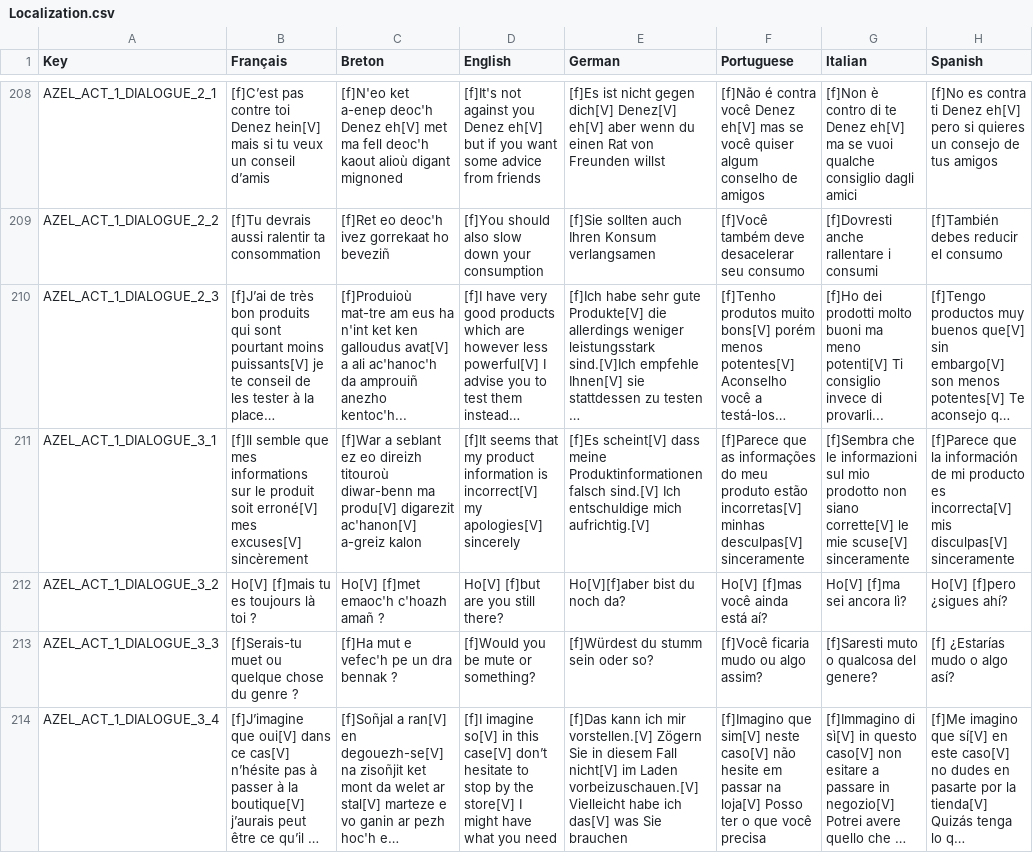
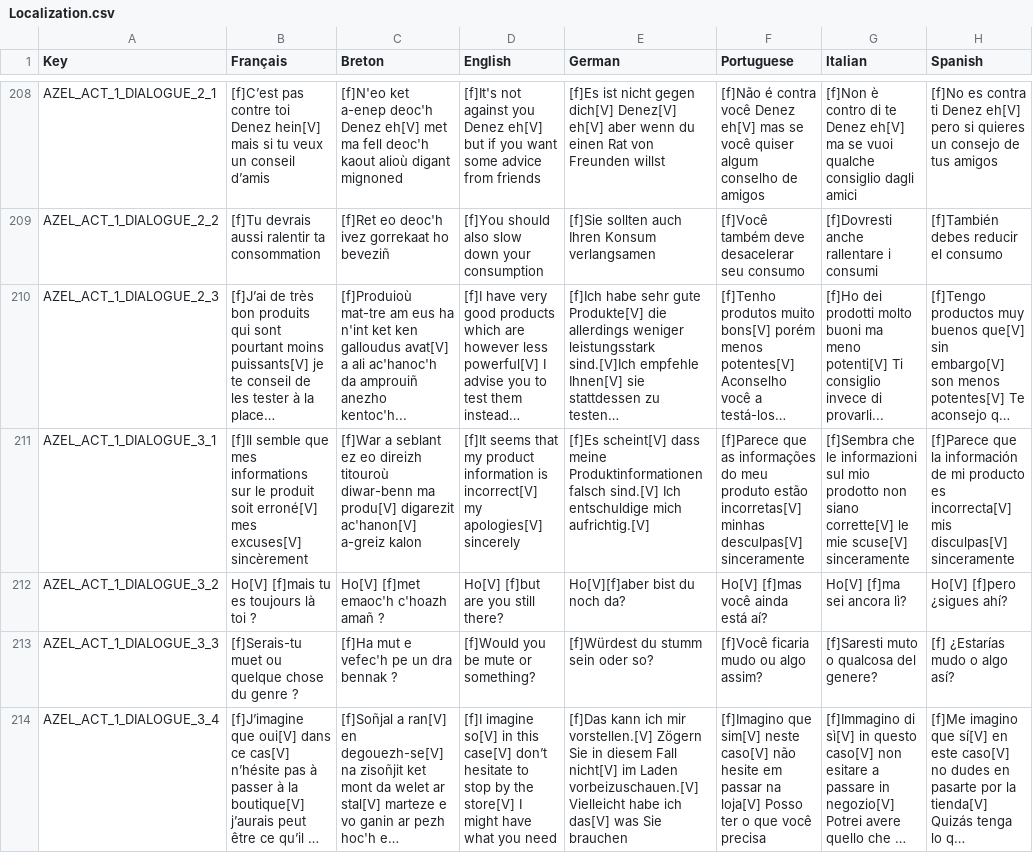
Before and after one commit to Polissages-de-Couilles/Reflets-Oublies, a CSV file: Assets/Resources/Localization.csv, drawn as a sheet; only a part is shown, gaps mark what is left out; long unchanged cells end in …; the diff covers the shown part only; the diff names each change by its address in the sheet, - before the commit and + after, or states it on an @@ line.

```diff
--- a/Assets/Resources/Localization.csv
+++ b/Assets/Resources/Localization.csv
-E210 (German): …stattdessen zu testen …
+E210 (German): …stattdessen zu testen…
```
Also changed, not shown: 12 edited cells elsewhere in this file, 2 other files.
